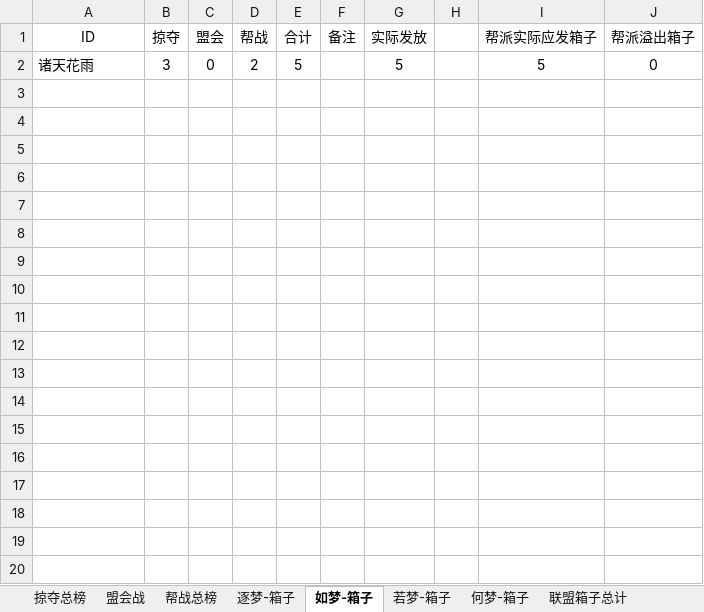
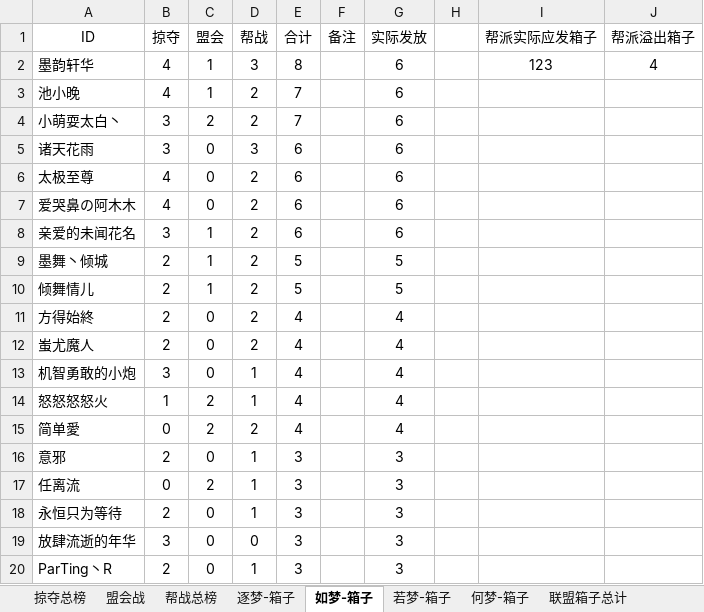
Before and after one commit to cansnow123/wuxia-union, an Excel workbook: 5.23-5.29.xlsx, sheet 如梦-箱子, drawn as a sheet; only a part is shown; values as stored, in another font and other column widths than the file's, no borders; addresses are those after the commit; the diff covers the shown part only; the diff names each change by its address in the sheet, - before the commit and + after, or states it on an @@ line.

```diff
--- a/5.23-5.29.xlsx (sheet 如梦-箱子)
+++ b/5.23-5.29.xlsx (sheet 如梦-箱子)
+row 2: 墨韵轩华 | 4 | 1 | 3 | 8 |  | 6 |  | 123 | 4
+row 3: 池小晚 | 4 | 1 | 2 | 7 |  | 6
+row 4: 小萌耍太白丶 | 3 | 2 | 2 | 7 |  | 6
-D5 (帮战): 2
+D5 (帮战): 3
-E5 (合计): 5
+E5 (合计): 6
-G5 (实际发放): 5
+G5 (实际发放): 6
-I5 (帮派实际应发箱子): 5
+I5 (帮派实际应发箱子): (empty)
-J5 (帮派溢出箱子): 0
+J5 (帮派溢出箱子): (empty)
+row 6: 太极至尊 | 4 | 0 | 2 | 6 |  | 6
+row 7: 爱哭鼻の阿木木 | 4 | 0 | 2 | 6 |  | 6
+row 8: 亲爱的未闻花名 | 3 | 1 | 2 | 6 |  | 6
+row 9: 墨舞丶倾城 | 2 | 1 | 2 | 5 |  | 5
+row 10: 倾舞情儿 | 2 | 1 | 2 | 5 |  | 5
+row 11: 方得始終 | 2 | 0 | 2 | 4 |  | 4
+row 12: 蚩尤魔人 | 2 | 0 | 2 | 4 |  | 4
+row 13: 机智勇敢的小炮 | 3 | 0 | 1 | 4 |  | 4
+row 14: 怒怒怒怒火 | 1 | 2 | 1 | 4 |  | 4
+row 15: 简单愛 | 0 | 2 | 2 | 4 |  | 4
+row 16: 意邪 | 2 | 0 | 1 | 3 |  | 3
+row 17: 任离流 | 0 | 2 | 1 | 3 |  | 3
+row 18: 永恒只为等待 | 2 | 0 | 1 | 3 |  | 3
+row 19: 放肆流逝的年华 | 3 | 0 | 0 | 3 |  | 3
+row 20: ParTing丶R | 2 | 0 | 1 | 3 |  | 3
```
Also changed, not shown: 129 added rows elsewhere in this sheet, sheet 若梦-箱子, sheet 逐梦-箱子, sheet 何梦-箱子, sheet 盟会战, sheet 帮战总榜, sheet 联盟箱子总计, formulas that keep their value.
